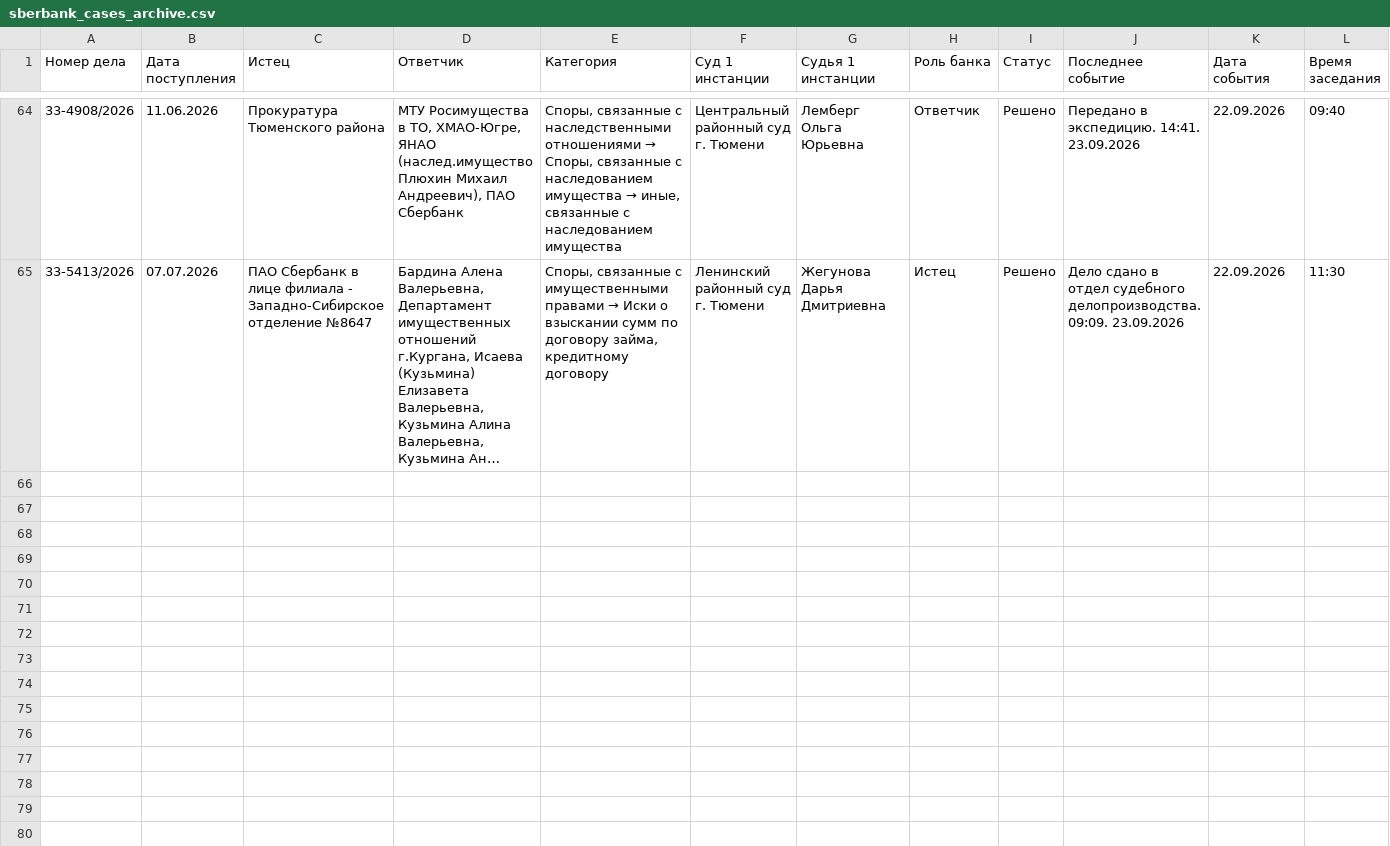
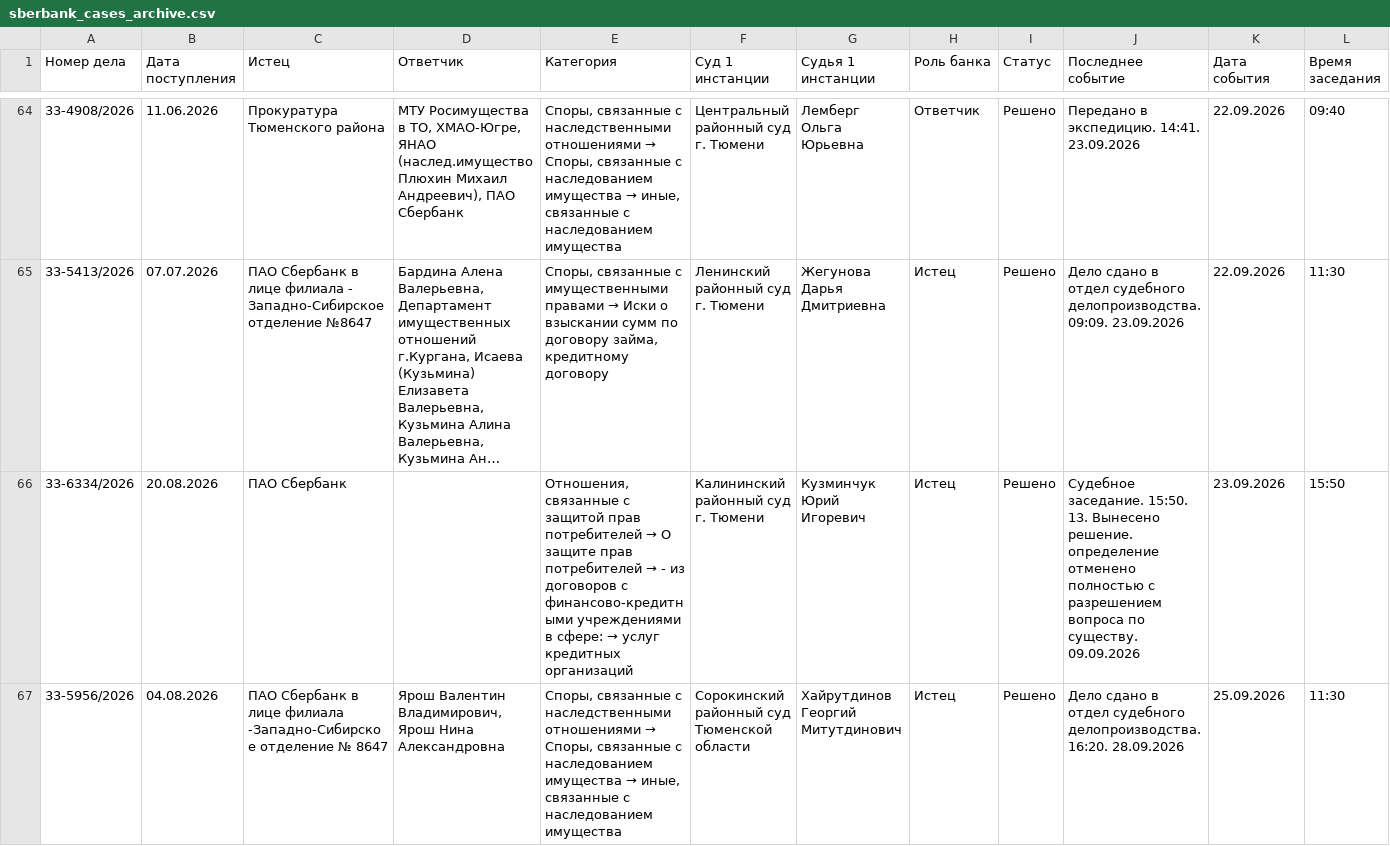
Before and after one commit to SelivanovAS/dashboard-tyumen, a CSV file: data/sberbank_cases_archive.csv, drawn as a sheet; only a part is shown, gaps mark what is left out; long unchanged cells end in …; rows hold the shown columns only; the diff names each change by its address in the sheet, - before the commit and + after, or states it on an @@ line.

```diff
--- a/data/sberbank_cases_archive.csv
+++ b/data/sberbank_cases_archive.csv
+row 66: 33-6334/2026 | 20.08.2026 | ПАО Сбербанк |  | Отношения, связанные с защитой прав потребителей → О защите прав потребителей → - из договоров с финансово-кредитными учреждениями в сфере: → услуг кредитных организаций | Калининский районный суд г. Тюмени | Кузминчук Юрий Игоревич | Истец | Решено | Судебное заседание. 15:50. 13. Вынесено решение. определение отменено полностью с разрешением вопроса по существу. 09.09.2026 | 23.09.2026 | 15:50
+row 67: 33-5956/2026 | 04.08.2026 | ПАО Сбербанк в лице филиала -Западно-Сибирское отделение № 8647 | Ярош Валентин Владимирович, Ярош Нина Александровна | Споры, связанные с наследственными отношениями → Споры, связанные с наследованием имущества → иные, связанные с наследованием имущества | Сорокинский районный суд Тюменской области | Хайрутдинов Георгий Митутдинович | Истец | Решено | Дело сдано в отдел судебного делопроизводства. 16:20. 28.09.2026 | 25.09.2026 | 11:30
```
Also changed, not shown: data/sberbank_cases.csv, 11 other files.
